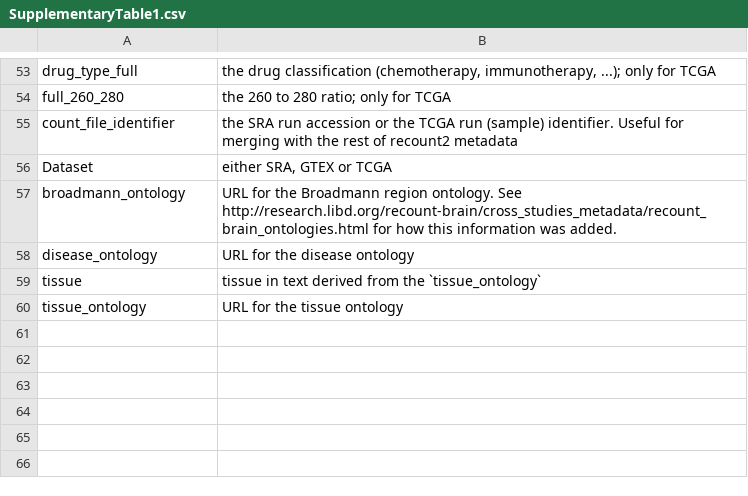
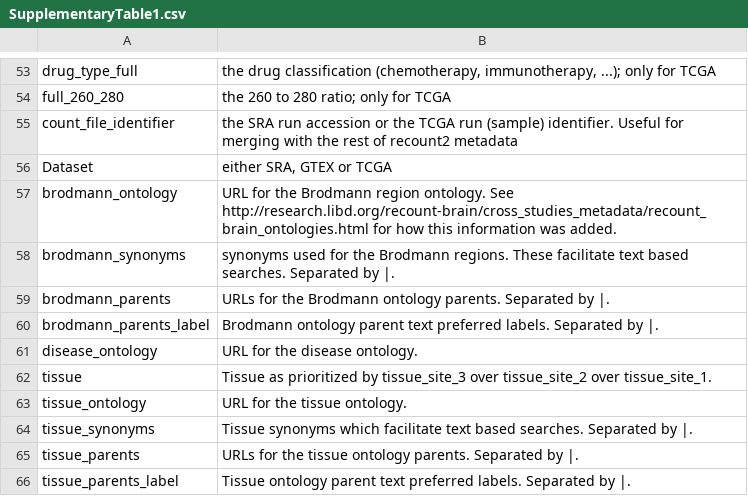
Before and after one commit to LieberInstitute/recount-brain, a CSV file: SupplementaryTable1.csv, drawn as a sheet; only a part is shown, gaps mark what is left out.

```diff
--- a/SupplementaryTable1.csv
+++ b/SupplementaryTable1.csv
@@ -56,5 +56,11 @@ count_file_identifier,the SRA run accession or the TCGA run (sample) identifier.
 Dataset,"either SRA, GTEX or TCGA"
-broadmann_ontology,URL for the Broadmann region ontology. See http://research.libd.org/recount-brain/cross_studies_metadata/recount_brain_ontologies.html for how this information was added.
-disease_ontology,URL for the disease ontology
-tissue,tissue in text derived from the `tissue_ontology`
-tissue_ontology,URL for the tissue ontology
+brodmann_ontology,URL for the Brodmann region ontology. See http://research.libd.org/recount-brain/cross_studies_metadata/recount_brain_ontologies.html for how this information was added.
+brodmann_synonyms,synonyms used for the Brodmann regions. These facilitate text based searches. Separated by |.
+brodmann_parents,URLs for the Brodmann ontology parents. Separated by |.
+brodmann_parents_label,Brodmann ontology parent text preferred labels. Separated by |.
+disease_ontology,URL for the disease ontology.
+tissue,Tissue as prioritized by tissue_site_3 over tissue_site_2 over tissue_site_1.
+tissue_ontology,URL for the tissue ontology.
+tissue_synonyms,Tissue synonyms which facilitate text based searches. Separated by |.
+tissue_parents,URLs for the tissue ontology parents. Separated by |.
+tissue_parents_label,Tissue ontology parent text preferred labels. Separated by |.
```
Also changed, not shown: SupplementaryTable2.csv, 6 other files.
